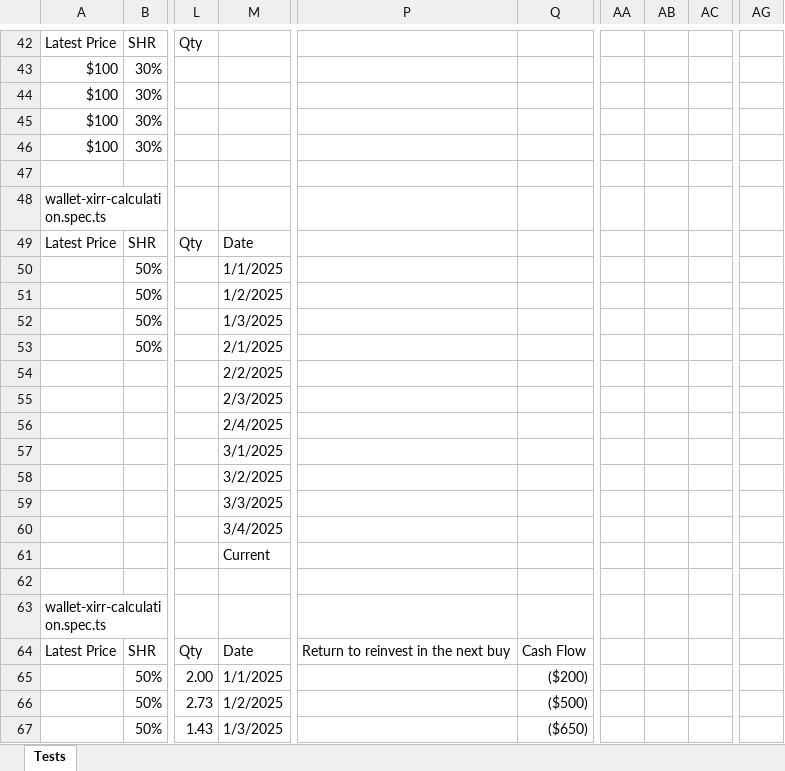
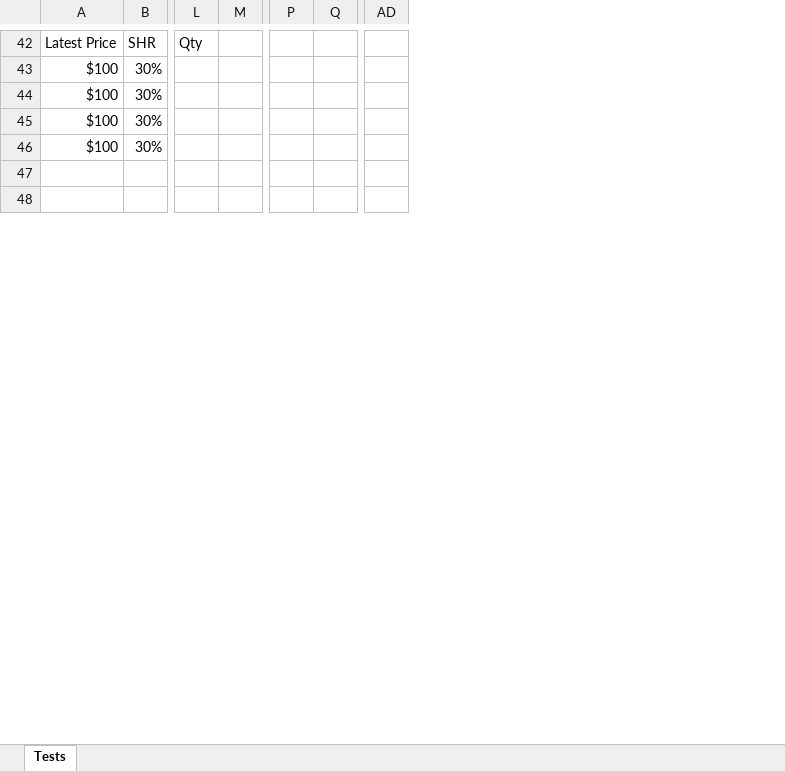
Before and after one commit to marinsarbulescu/stock-portfolio-tracker, an Excel workbook: e2e/e2e-tests-formulas.xlsx, sheet Tests, drawn as a sheet; only a part is shown, gaps mark what is left out; values as stored, in another font and other column widths than the file's, no cell formats; removed rows and columns are numbered as before the commit, all else as after; rows hold the shown columns only; the diff covers the shown part only; the diff names each change by its address in the sheet, - before the commit and + after, or states it on an @@ line.

```diff
--- a/e2e/e2e-tests-formulas.xlsx (sheet Tests)
+++ b/e2e/e2e-tests-formulas.xlsx (sheet Tests)
-column M, empty
+column M, empty
-column P, empty
-column Q, empty
+column P, empty
+column Q, empty
-column AA, empty
-column AB, empty
-column AC, empty
-column AG, empty
+column AD, empty
-row 48: wallet-xirr-calculation.spec.ts
-row 49: Latest Price | SHR | Qty | Date
-row 50:  | 50% |  | 1/1/2025
-row 51:  | 50% |  | 1/2/2025
-row 52:  | 50% |  | 1/3/2025
-row 53:  | 50% |  | 2/1/2025
-row 54:  |  |  | 2/2/2025
-row 55:  |  |  | 2/3/2025
-row 56:  |  |  | 2/4/2025
-row 57:  |  |  | 3/1/2025
-row 58:  |  |  | 3/2/2025
-row 59:  |  |  | 3/3/2025
-row 60:  |  |  | 3/4/2025
-row 61:  |  |  | Current
-row 63: wallet-xirr-calculation.spec.ts
-row 64: Latest Price | SHR | Qty | Date | Return to reinvest in the next buy | Cash Flow
-row 65:  | 50% | 2.00 | 1/1/2025 |  | ($200)
-row 66:  | 50% | 2.73 | 1/2/2025 |  | ($500)
-row 67:  | 50% | 1.43 | 1/3/2025 |  | ($650)
```
Also changed, not shown: 1 added row, 13 removed rows and 15 edited cells elsewhere in this sheet, cell formats, formulas that keep their value, 8 other files.
